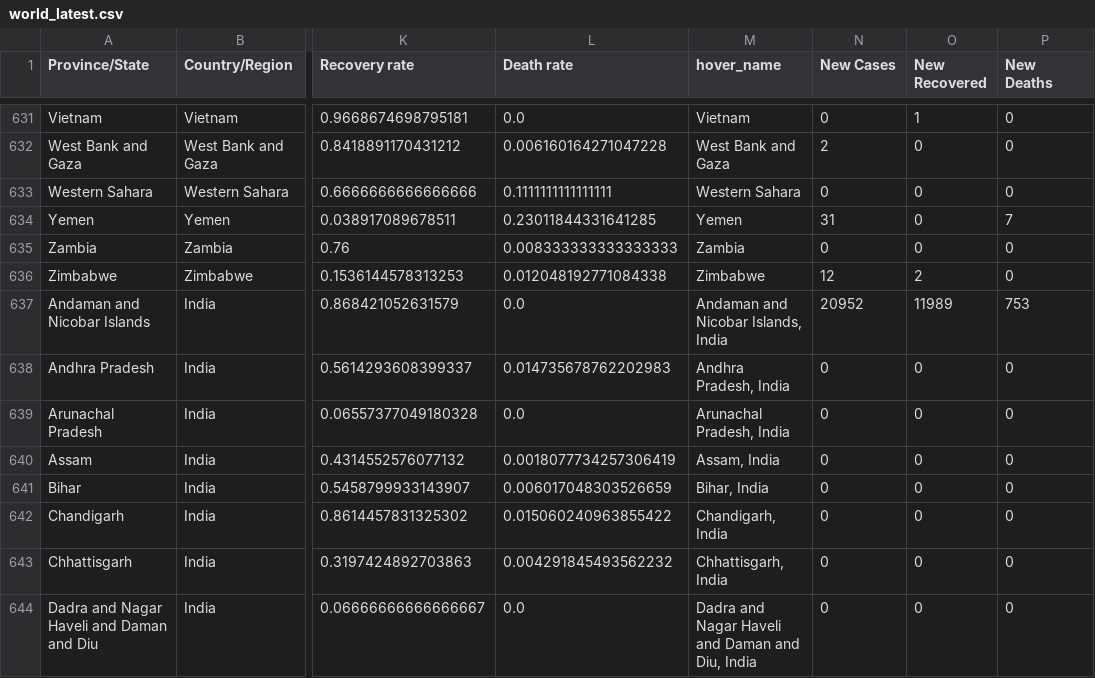
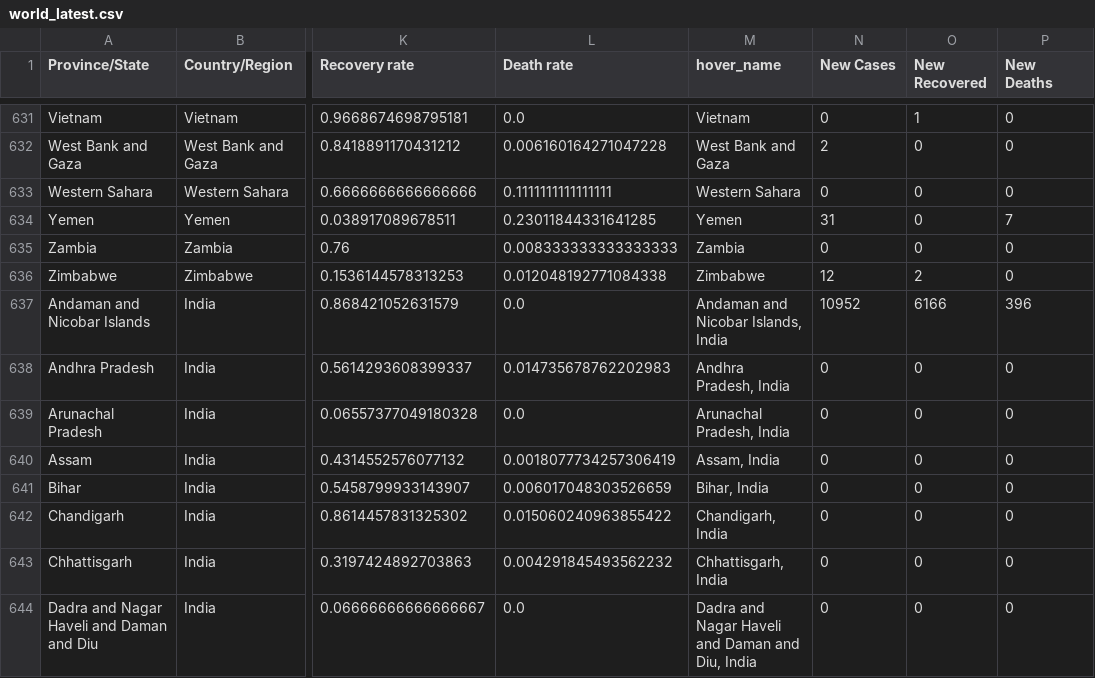
Before and after one commit to nitinai/coronavirus_dash, a CSV file: data/world_latest.csv, drawn as a sheet; only a part is shown, gaps mark what is left out; the diff names each change by its address in the sheet, - before the commit and + after, or states it on an @@ line.

```diff
--- a/data/world_latest.csv
+++ b/data/world_latest.csv
-N637 (New Cases): 20952
+N637 (New Cases): 10952
-O637 (New Recovered): 11989
+O637 (New Recovered): 6166
-P637 (New Deaths): 753
+P637 (New Deaths): 396
```
Also changed, not shown: data/confirmed_global.csv, data/deaths_global.csv, 3 other files.
